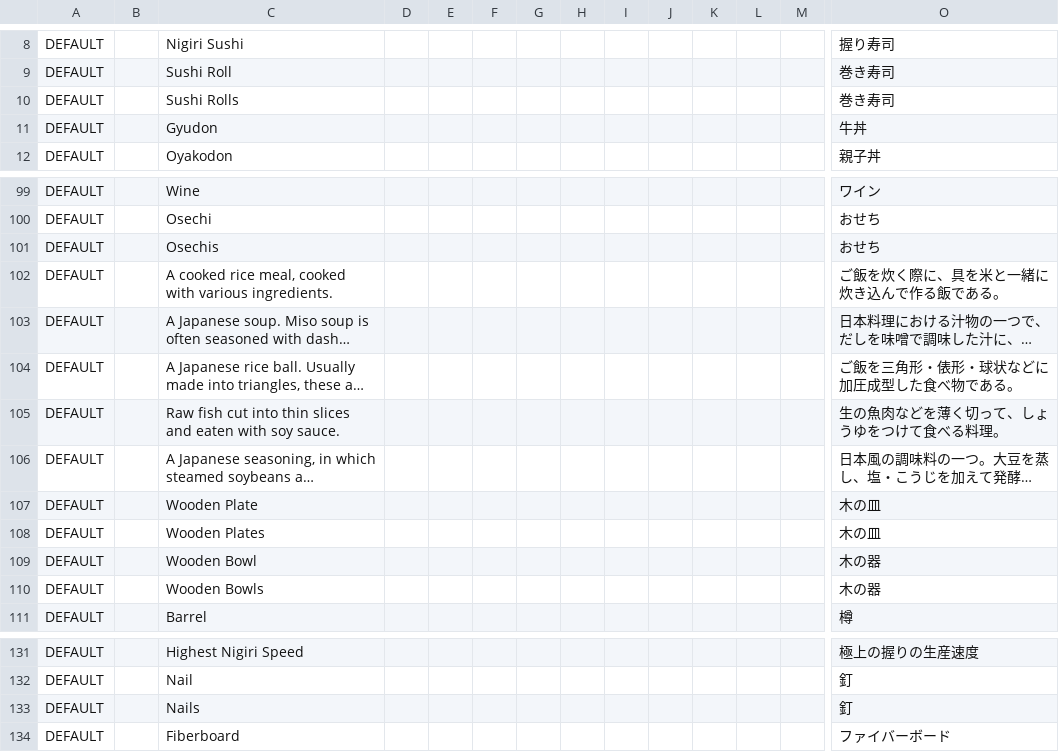
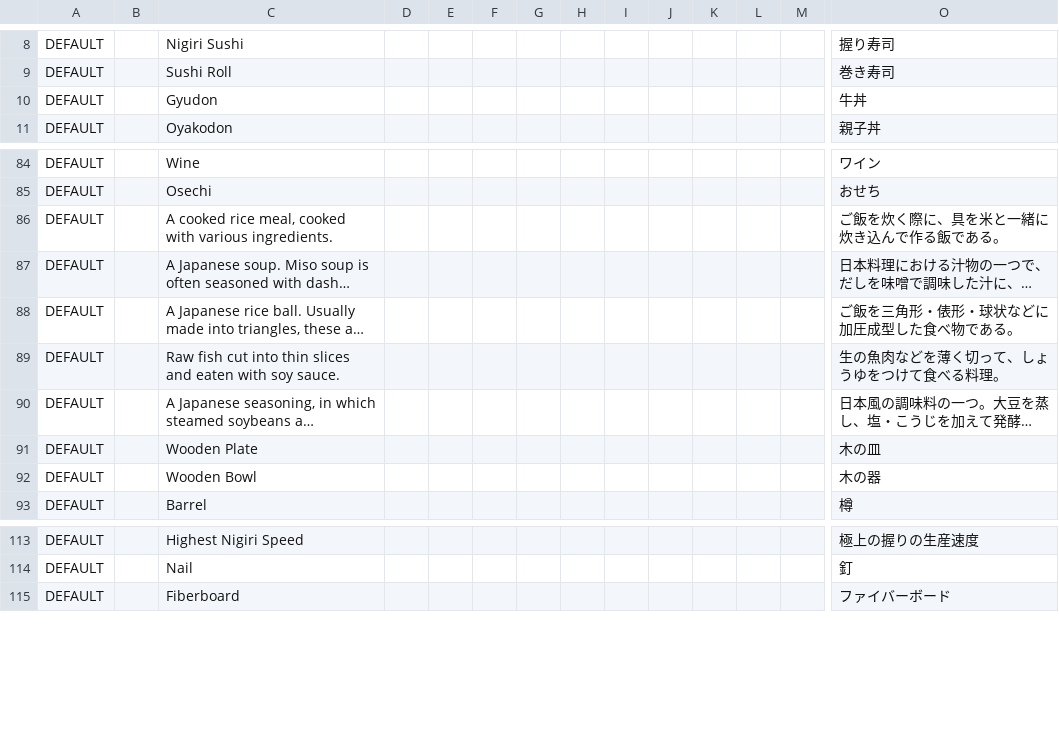
Before and after one commit to EcoModManabiya/Mods, a CSV file: Translations/MyModTranslations.csv, drawn as a sheet; only a part is shown, gaps mark what is left out; long unchanged cells end in …; rows hold the shown columns only; the diff covers the shown part only; the diff names each change by its address in the sheet, - before the commit and + after, or states it on an @@ line.

```diff
--- a/Translations/MyModTranslations.csv
+++ b/Translations/MyModTranslations.csv
-row 10: DEFAULT |  | Sushi Rolls |  |  |  |  |  |  |  |  |  |  | 巻き寿司
-row 101: DEFAULT |  | Osechis |  |  |  |  |  |  |  |  |  |  | おせち
-row 108: DEFAULT |  | Wooden Plates |  |  |  |  |  |  |  |  |  |  | 木の皿
-row 110: DEFAULT |  | Wooden Bowls |  |  |  |  |  |  |  |  |  |  | 木の器
-row 133: DEFAULT |  | Nails |  |  |  |  |  |  |  |  |  |  | 釘
```
Also changed, not shown: 14 removed rows elsewhere in this file, 36 other files.
